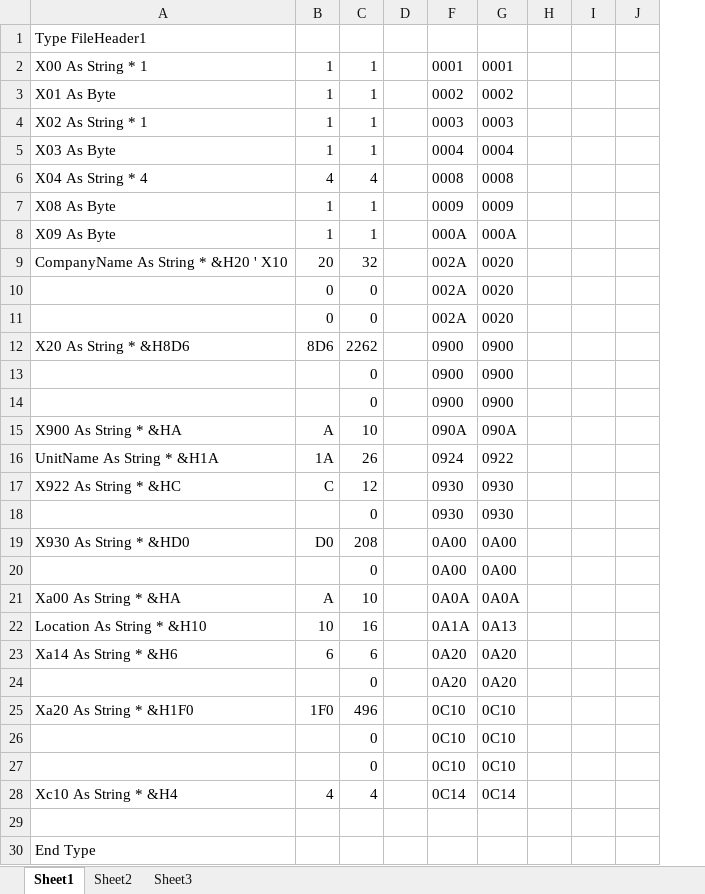
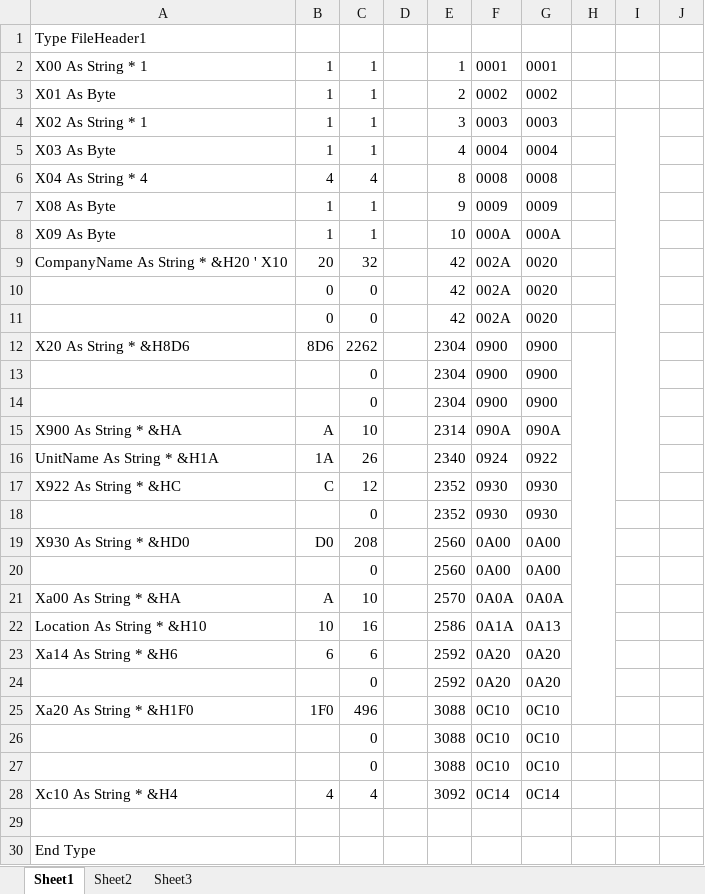
Before and after one commit to ByronWang/WeldStudio, an Excel workbook: doc/WeldFileFormat.xlsx, sheet Sheet1, drawn as a sheet; only a part is shown; values as stored, in another font and other column widths than the file's, no borders; charts and pictures not drawn; the diff covers the shown part only; the diff names each change by its address in the sheet, - before the commit and + after, or states it on an @@ line.

```diff
--- a/doc/WeldFileFormat.xlsx (sheet Sheet1)
+++ b/doc/WeldFileFormat.xlsx (sheet Sheet1)
@@ column E unhidden, rows 2-28: 1 | 2 | 3 | 4 | 8 | 9 | 10 | 42 | 42 | 42 | 2304 | 2304 | 2304 | 2314 | 2340 | 2352 | 2352 | 2560 | 2560 | 2570 | 2586 | 2592 | 2592 | 3088 | 3088 | 3088 | 3092 @@
+I4:I17 merged
+H12:H25 merged
```
Also changed, not shown: 2 added rows, 2 removed rows and 11 edited cells elsewhere in this sheet, hidden cells, charts or pictures, 7 other files.
